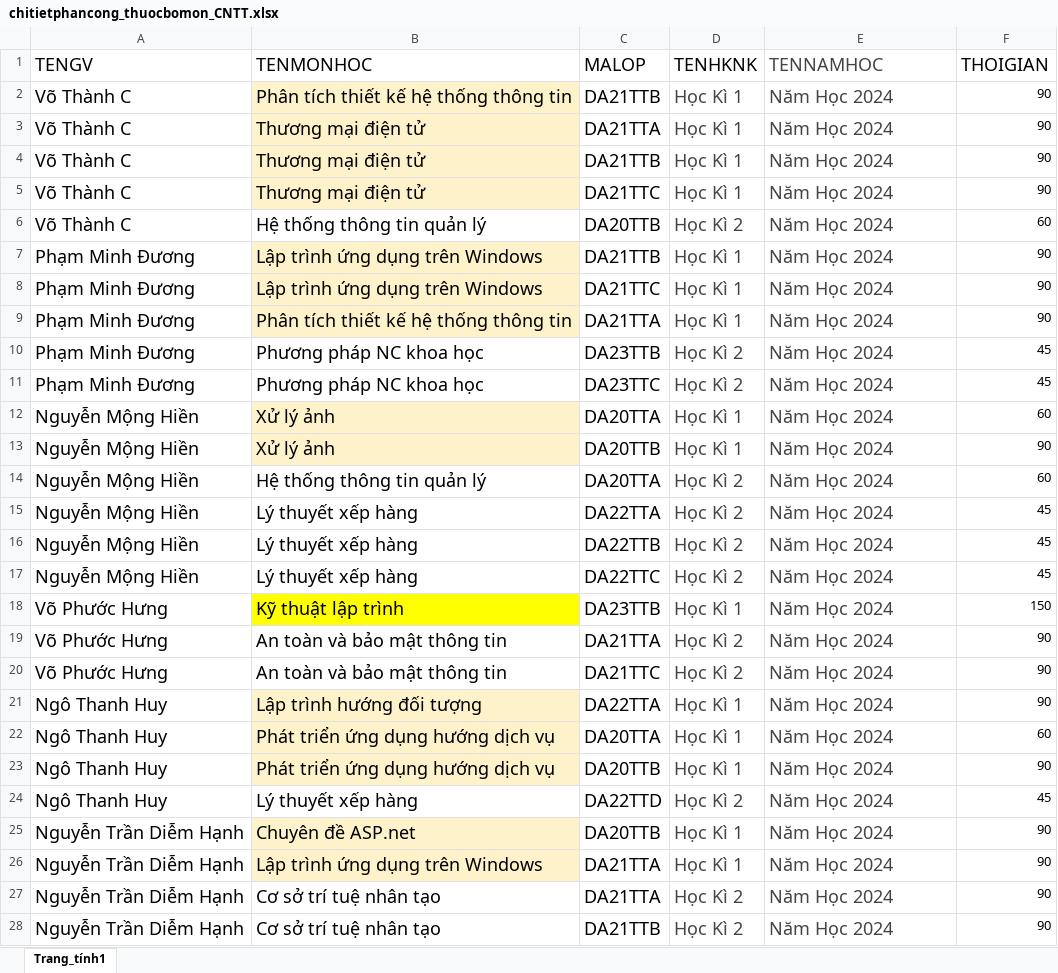
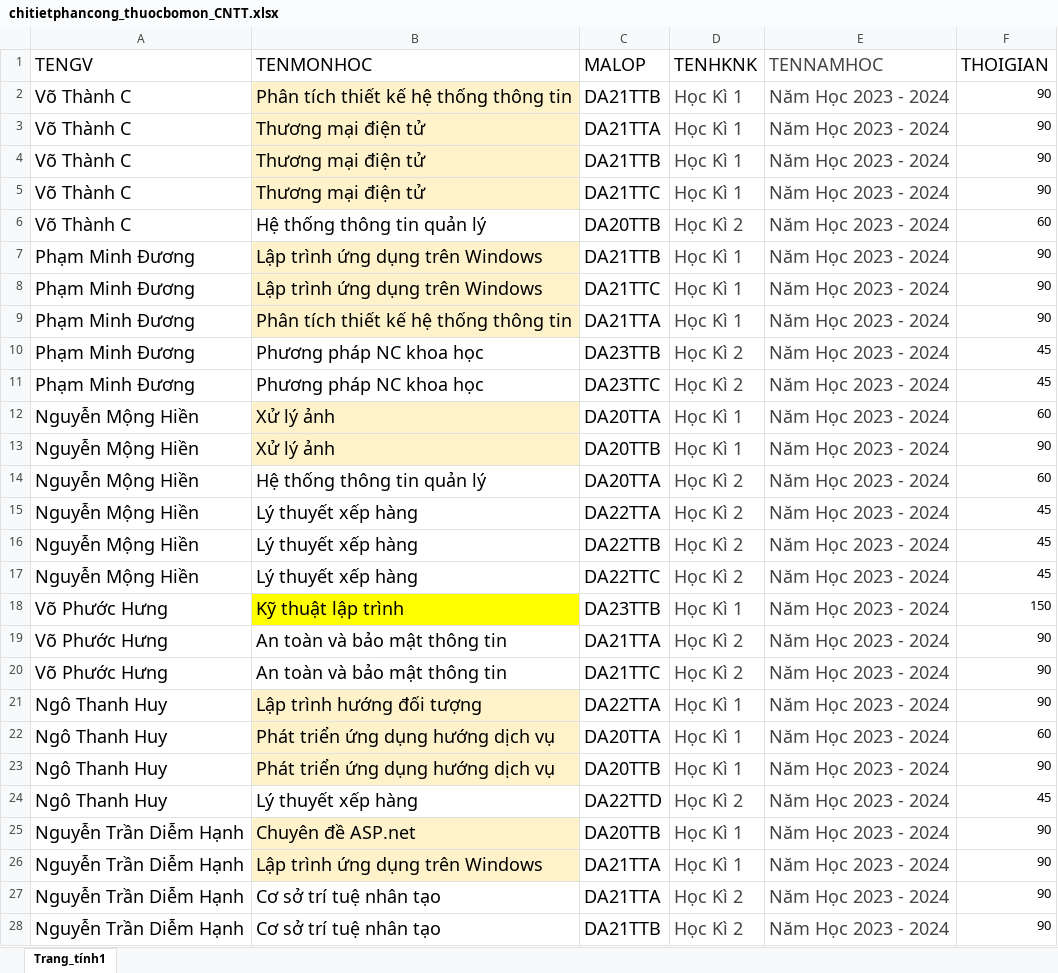
Before and after one commit to tinthanhtv2014/Application-Managing-and-Optimizing-Faculty-Teaching-Hours, an Excel workbook: Tài liệu/chitietphancong_thuocbomon_CNTT.xlsx, sheet Trang_tính1, drawn as a sheet; only a part is shown; values as stored, in another font and other column widths than the file's, no borders; the diff covers the shown part only; the diff names each change by its address in the sheet, - before the commit and + after, or states it on an @@ line.

```diff
--- a/Tài liệu/chitietphancong_thuocbomon_CNTT.xlsx (sheet Trang_tính1)
+++ b/Tài liệu/chitietphancong_thuocbomon_CNTT.xlsx (sheet Trang_tính1)
-E2:E28 (TENNAMHOC): Năm Học 2024
+E2:E28 (TENNAMHOC): Năm Học 2023 - 2024
```
Also changed, not shown: other rows of this sheet, Tài liệu/lop_data.xlsx, 6 other files.
